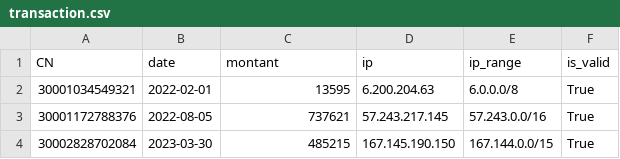
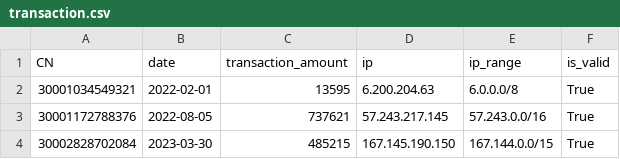
Before and after one commit to graalsystems/credit-card-fraud-detection, a CSV file: 0-data/transaction.csv, drawn as a sheet; only a part is shown.

```diff
--- a/0-data/transaction.csv
+++ b/0-data/transaction.csv
@@ -1,2 +1,2 @@
-CN;date;montant;ip;ip_range;is_valid
+CN;date;transaction_amount;ip;ip_range;is_valid
 30001034549321;2022-02-01;13595;6.200.204.63;6.0.0.0/8;True
```
Also changed, not shown: 8 other files.
